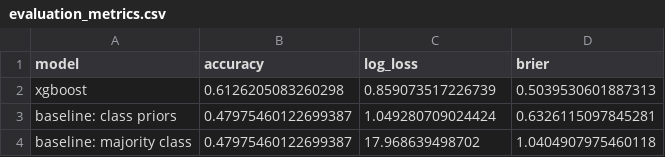
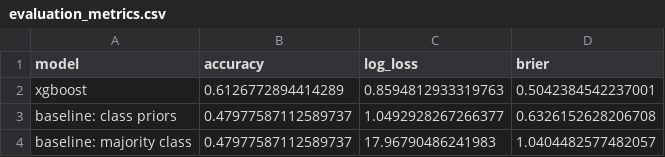
Before and after one commit to vincent-rgb-cpu/WM_2026, a CSV file: output/evaluation_metrics.csv, drawn as a sheet.

```diff
--- a/output/evaluation_metrics.csv
+++ b/output/evaluation_metrics.csv
@@ -1,4 +1,4 @@
 model,accuracy,log_loss,brier
-xgboost,0.6126205083260298,0.859073517226739,0.5039530601887313
-baseline: class priors,0.47975460122699387,1.049280709024424,0.6326115097845281
-baseline: majority class,0.47975460122699387,17.968639498702,1.0404907975460118
+xgboost,0.6126772894414289,0.8594812933319763,0.5042384542237001
+baseline: class priors,0.47977587112589737,1.0492928267266377,0.6326152628206708
+baseline: majority class,0.47977587112589737,17.96790486241983,1.0404482577482057
```
Also changed, not shown: output/financial_benchmark.csv, output/fixture_predictions.csv, 7 other files.
